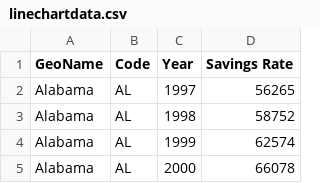
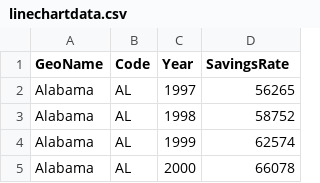
Before and after one commit to Sangjin135/Sangjin135.github.io, a CSV file: linechartdata.csv, drawn as a sheet; only a part is shown.

```diff
--- a/linechartdata.csv
+++ b/linechartdata.csv
@@ -1,2 +1,2 @@
-GeoName,Code,Year,Savings Rate
+GeoName,Code,Year,SavingsRate
 Alabama,AL,1997,56265
```
Also changed, not shown: 1 other file.
